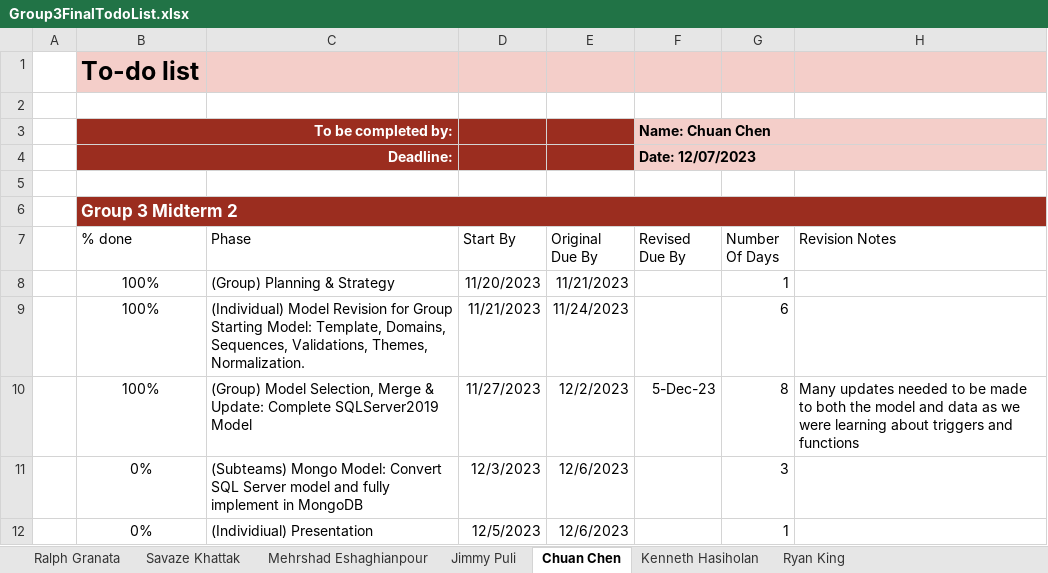
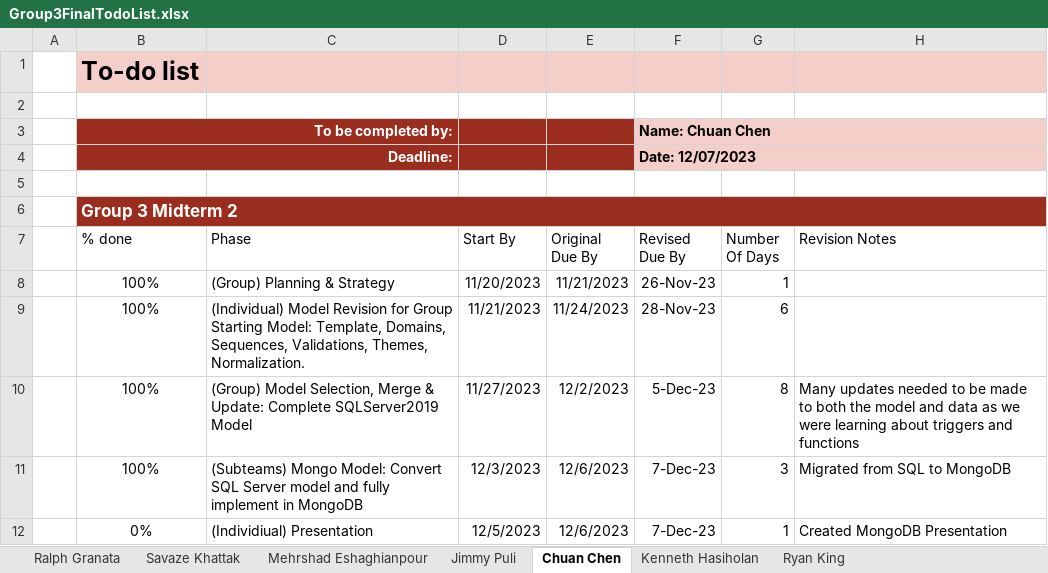
Before and after one commit to 52-47/CSCI381-DataModeling-Group3, an Excel workbook: FinalProject/Group3FinalTodoList.xlsx, sheet Chuan Chen, drawn as a sheet; values as stored, in another font and other column widths than the file's, no borders; conditional formats and table styles not drawn; the diff names each change by its address in the sheet, - before the commit and + after, or states it on an @@ line.

Commit message:
updated tasklist

```diff
--- a/FinalProject/Group3FinalTodoList.xlsx (sheet Chuan Chen)
+++ b/FinalProject/Group3FinalTodoList.xlsx (sheet Chuan Chen)
-F8 (Revised Due By): (empty)
+F8 (Revised Due By): 26-Nov-23
-F9 (Revised Due By): (empty)
+F9 (Revised Due By): 28-Nov-23
-B11 (% done): 0%
+B11 (% done): 100%
-F11:F12 (Revised Due By): (empty)
+F11:F12 (Revised Due By): 7-Dec-23
-H11 (Revision Notes): (empty)
+H11 (Revision Notes): Migrated from SQL to MongoDB
-H12 (Revision Notes): (empty)
+H12 (Revision Notes): Created MongoDB Presentation
```
